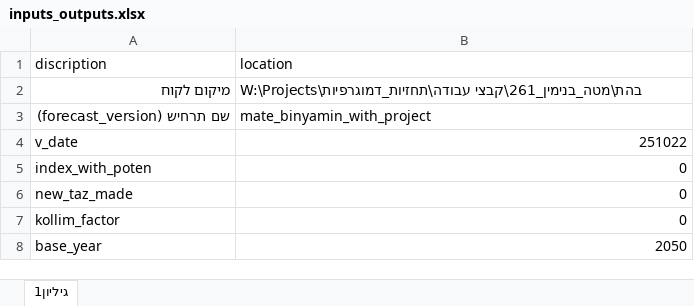
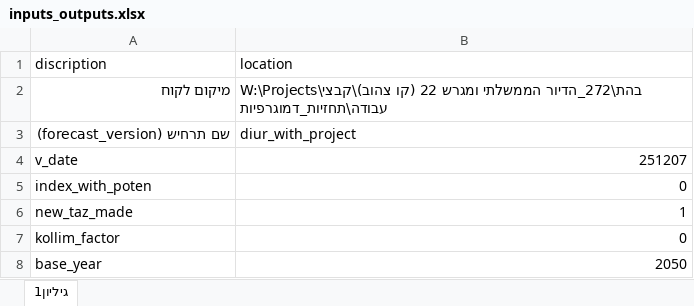
Before and after one commit to JTMPT/create_forecast_ad_hoc, an Excel workbook: inputs_outputs.xlsx, sheet גיליון1, drawn as a sheet; values as stored, in another font and other column widths than the file's, no borders; the diff names each change by its address in the sheet, - before the commit and + after, or states it on an @@ line.

Commit message:
changed columns name in "if not matching files"

```diff
--- a/inputs_outputs.xlsx (sheet גיליון1)
+++ b/inputs_outputs.xlsx (sheet גיליון1)
-B2 (location): W:\Projects\בהת\מטה_בנימין_261\קבצי עבודה\תחזיות_דמוגרפיות
+B2 (location): W:\Projects\בהת\272_הדיור הממשלתי ומגרש 22 (קו צהוב)\קבצי עבודה\תחזיות_דמוגרפיות
-B3 (location): mate_binyamin_with_project
+B3 (location): diur_with_project
-B4 (location): 251022
+B4 (location): 251207
-B6 (location): 0
+B6 (location): 1
```
Also changed, not shown: 2 other files.
